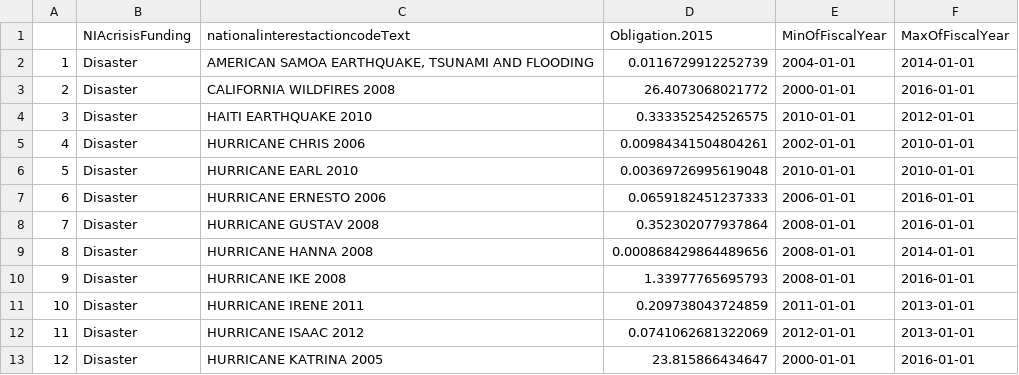
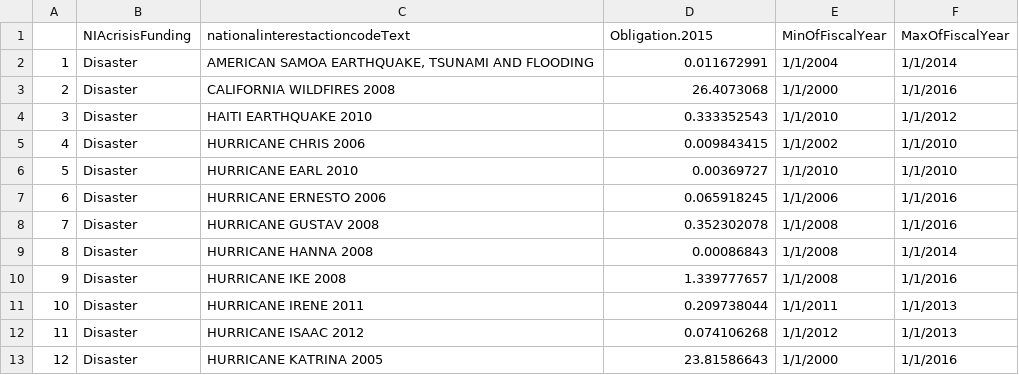
Before and after one commit to CSISdefense/Crisis-Funding, a CSV file: Output/nationalinterestactioncodeSummary.csv, drawn as a sheet; only a part is shown; the diff covers the shown part only.

Commit message:
Updating nia summaries.

```diff
--- a/Output/nationalinterestactioncodeSummary.csv
+++ b/Output/nationalinterestactioncodeSummary.csv
@@ -2,12 +2,12 @@
-"1","Disaster","AMERICAN SAMOA EARTHQUAKE, TSUNAMI AND FLOODING",0.0116729912252739,2004-01-01,2014-01-01
-"2","Disaster","CALIFORNIA WILDFIRES 2008",26.4073068021772,2000-01-01,2016-01-01
-"3","Disaster","HAITI EARTHQUAKE 2010",0.333352542526575,2010-01-01,2012-01-01
-"4","Disaster","HURRICANE CHRIS 2006",0.00984341504804261,2002-01-01,2010-01-01
-"5","Disaster","HURRICANE EARL 2010",0.00369726995619048,2010-01-01,2010-01-01
-"6","Disaster","HURRICANE ERNESTO 2006",0.0659182451237333,2006-01-01,2016-01-01
-"7","Disaster","HURRICANE GUSTAV 2008",0.352302077937864,2008-01-01,2016-01-01
-"8","Disaster","HURRICANE HANNA 2008",0.000868429864489656,2008-01-01,2014-01-01
-"9","Disaster","HURRICANE IKE 2008",1.33977765695793,2008-01-01,2016-01-01
-"10","Disaster","HURRICANE IRENE 2011",0.209738043724859,2011-01-01,2013-01-01
-"11","Disaster","HURRICANE ISAAC 2012 ",0.0741062681322069,2012-01-01,2013-01-01
-"12","Disaster","HURRICANE KATRINA 2005",23.815866434647,2000-01-01,2016-01-01
+1,Disaster,"AMERICAN SAMOA EARTHQUAKE, TSUNAMI AND FLOODING",0.011672991,1/1/2004,1/1/2014
+2,Disaster,CALIFORNIA WILDFIRES 2008,26.4073068,1/1/2000,1/1/2016
+3,Disaster,HAITI EARTHQUAKE 2010,0.333352543,1/1/2010,1/1/2012
+4,Disaster,HURRICANE CHRIS 2006,0.009843415,1/1/2002,1/1/2010
+5,Disaster,HURRICANE EARL 2010,0.00369727,1/1/2010,1/1/2010
+6,Disaster,HURRICANE ERNESTO 2006,0.065918245,1/1/2006,1/1/2016
+7,Disaster,HURRICANE GUSTAV 2008,0.352302078,1/1/2008,1/1/2016
+8,Disaster,HURRICANE HANNA 2008,0.00086843,1/1/2008,1/1/2014
+9,Disaster,HURRICANE IKE 2008,1.339777657,1/1/2008,1/1/2016
+10,Disaster,HURRICANE IRENE 2011,0.209738044,1/1/2011,1/1/2013
+11,Disaster,HURRICANE ISAAC 2012 ,0.074106268,1/1/2012,1/1/2013
+12,Disaster,HURRICANE KATRINA 2005,23.81586643,1/1/2000,1/1/2016
```
Also changed, not shown: 33 edited cells elsewhere in this file.
